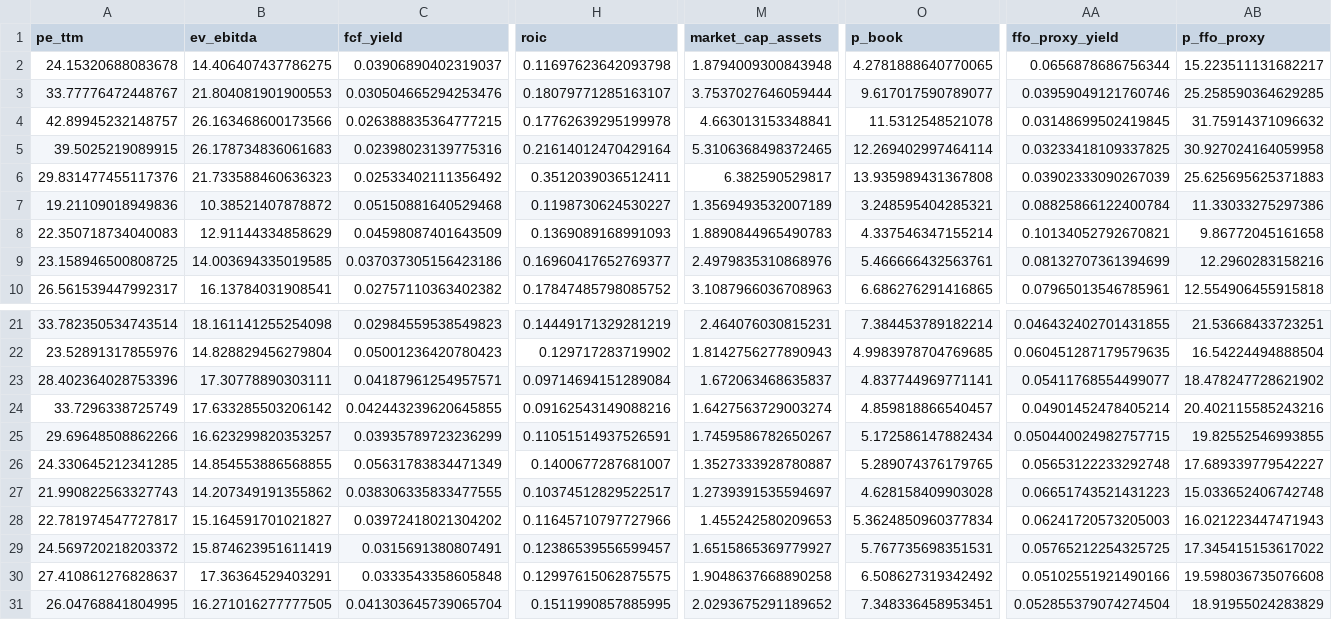
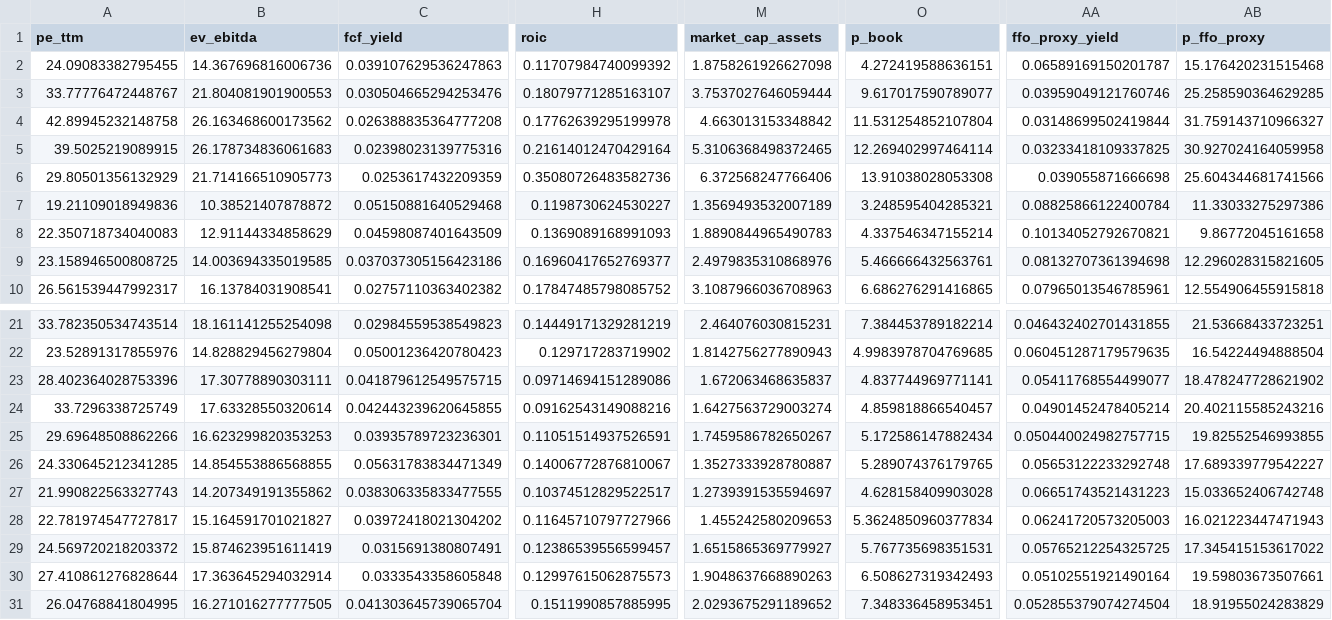
Before and after one commit to codercooder/ai-equity-dashboard, a CSV file: data/sp500_sector_fundamentals_history.csv, drawn as a sheet; only a part is shown, gaps mark what is left out; removed rows and columns are numbered as before the commit, all else as after; rows hold the shown columns only; the diff covers the shown part only; the diff names each change by its address in the sheet, - before the commit and + after, or states it on an @@ line.

```diff
--- a/data/sp500_sector_fundamentals_history.csv
+++ b/data/sp500_sector_fundamentals_history.csv
-row 2: 24.15320688083678 | 14.406407437786275 | 0.03906890402319037 | 0.11697623642093798 | 1.8794009300843948 | 4.2781888640770065 | 0.0656878686756344 | 15.223511131682217
+row 2: 24.09083382795455 | 14.367696816006736 | 0.039107629536247863 | 0.11707984740099392 | 1.8758261926627098 | 4.272419588636151 | 0.06589169150201787 | 15.176420231515468
-A4 (pe_ttm): 42.89945232148757
+A4 (pe_ttm): 42.89945232148758
-B4 (ev_ebitda): 26.163468600173566
+B4 (ev_ebitda): 26.163468600173562
-C4 (fcf_yield): 0.026388835364777215
+C4 (fcf_yield): 0.026388835364777208
-M4 (market_cap_assets): 4.663013153348841
+M4 (market_cap_assets): 4.663013153348842
-O4 (p_book): 11.5312548521078
+O4 (p_book): 11.531254852107804
-AA4 (ffo_proxy_yield): 0.03148699502419845
+AA4 (ffo_proxy_yield): 0.03148699502419844
-AB4 (p_ffo_proxy): 31.75914371096632
+AB4 (p_ffo_proxy): 31.759143710966327
-row 6: 29.831477455117376 | 21.733588460636323 | 0.02533402111356492 | 0.3512039036512411 | 6.382590529817 | 13.935989431367808 | 0.03902333090267039 | 25.625695625371883
+row 6: 29.80501356132929 | 21.714166510905773 | 0.0253617432209359 | 0.35080726483582736 | 6.372568247766406 | 13.91038028053308 | 0.039055871666698 | 25.604344681741566
-AA9 (ffo_proxy_yield): 0.08132707361394699
+AA9 (ffo_proxy_yield): 0.08132707361394698
-AB9 (p_ffo_proxy): 12.2960283158216
+AB9 (p_ffo_proxy): 12.296028315821605
-C23 (fcf_yield): 0.04187961254957571
+C23 (fcf_yield): 0.041879612549575715
-H23 (roic): 0.09714694151289084
+H23 (roic): 0.09714694151289086
-B24 (ev_ebitda): 17.633285503206142
+B24 (ev_ebitda): 17.63328550320614
-B25 (ev_ebitda): 16.623299820353257
+B25 (ev_ebitda): 16.623299820353253
-C25 (fcf_yield): 0.03935789723236299
+C25 (fcf_yield): 0.03935789723236301
-H26 (roic): 0.1400677287681007
+H26 (roic): 0.14006772876810067
-A30 (pe_ttm): 27.410861276828637
+A30 (pe_ttm): 27.410861276828644
-B30 (ev_ebitda): 17.36364529403291
+B30 (ev_ebitda): 17.363645294032914
-H30 (roic): 0.12997615062875575
+H30 (roic): 0.12997615062875573
-M30 (market_cap_assets): 1.9048637668890258
+M30 (market_cap_assets): 1.9048637668890263
-O30 (p_book): 6.508627319342492
+O30 (p_book): 6.508627319342493
-AA30 (ffo_proxy_yield): 0.05102551921490166
+AA30 (ffo_proxy_yield): 0.05102551921490164
-AB30 (p_ffo_proxy): 19.598036735076608
+AB30 (p_ffo_proxy): 19.59803673507661
```
Also changed, not shown: 11 edited cells elsewhere in this file, data/sp500_sector_fundamentals.csv, 1 other file.
